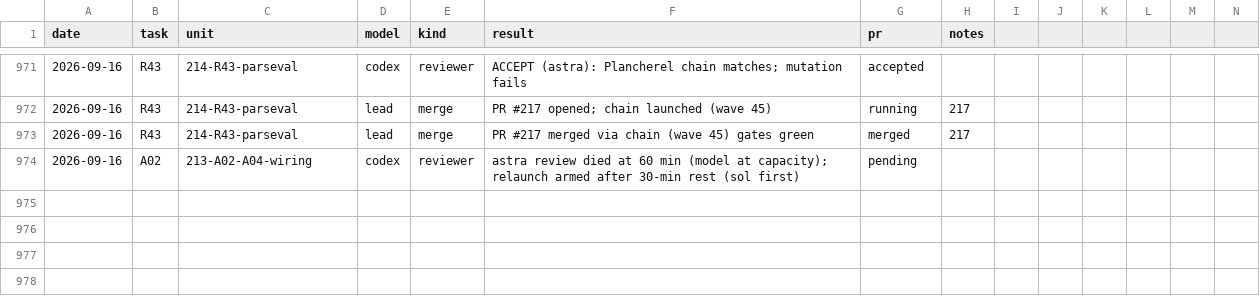
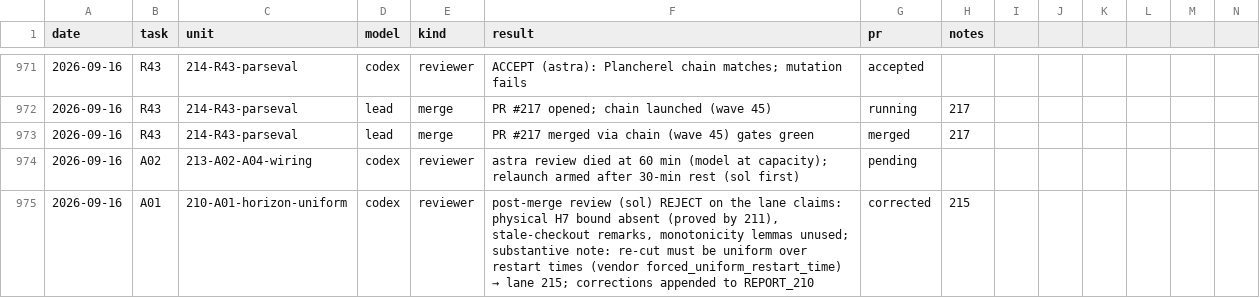
Before and after one commit to mathzhuonichi/blowup_density, a CSV file: logs/AGENT_RUNS.csv, drawn as a sheet; only a part is shown, gaps mark what is left out; rows hold the shown columns only; the diff names each change by its address in the sheet, - before the commit and + after, or states it on an @@ line.

```diff
--- a/logs/AGENT_RUNS.csv
+++ b/logs/AGENT_RUNS.csv
+row 975: 2026-09-16 | A01 | 210-A01-horizon-uniform | codex | reviewer | post-merge review (sol) REJECT on the lane claims: physical H7 bound absent (proved by 211), stale-checkout remarks, monotonicity lemmas unused; substantive note: re-cut must be uniform over restart times (vendor forced_uniform_restart_time) → lane 215; corrections appended to REPORT_210 | corrected | 215
```
Also changed, not shown: 6 other files.
